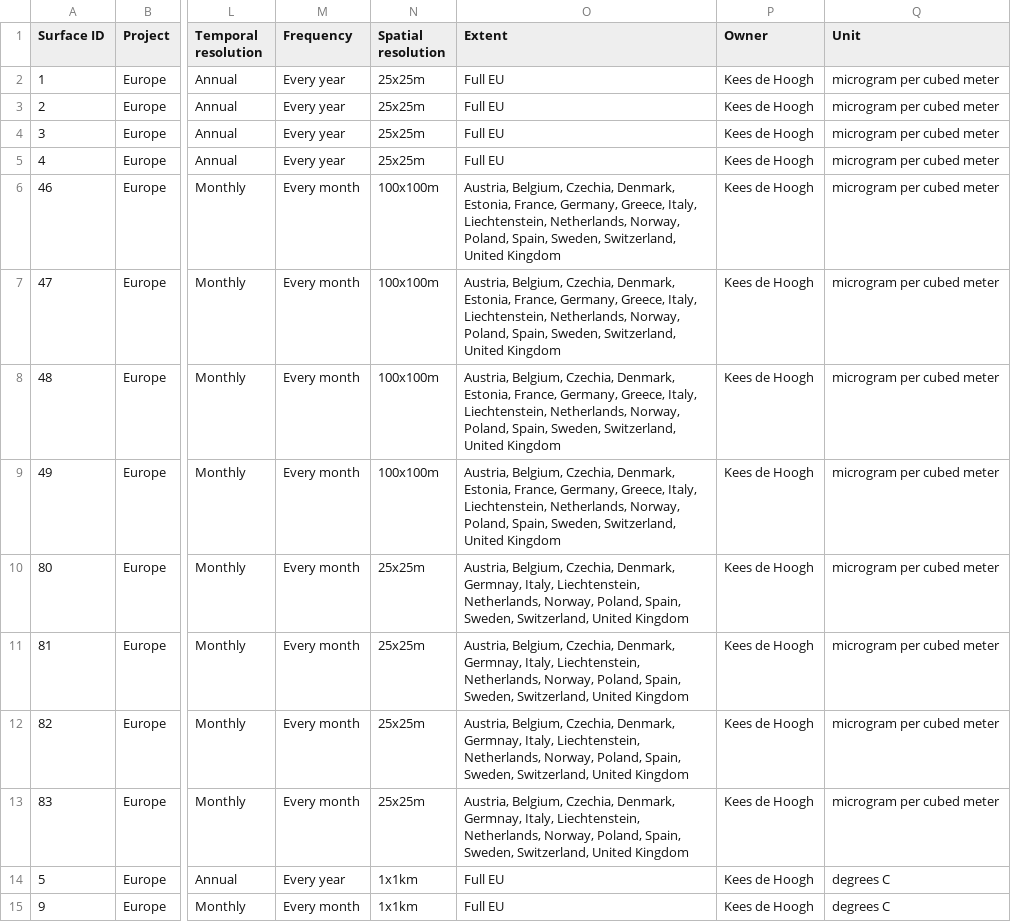
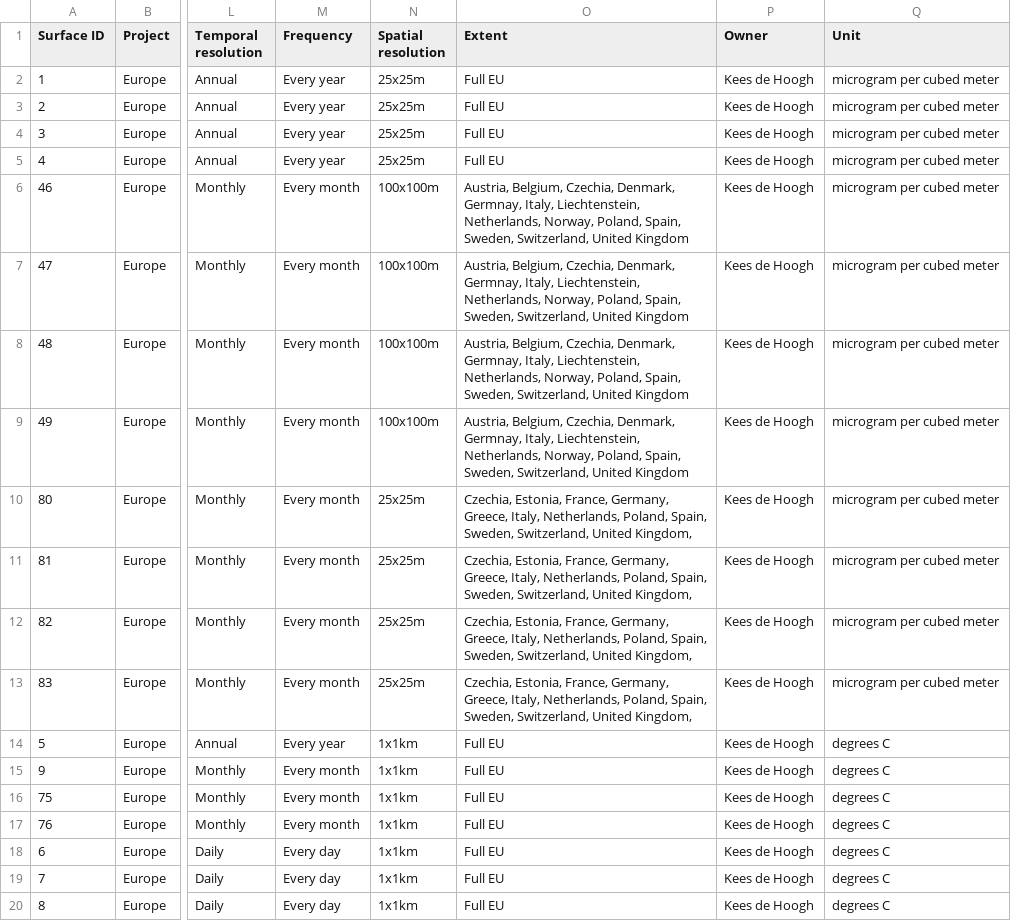
Before and after one commit to UtrechtUniversity/Exposome-Map-Documents, a CSV file: Exposome_maps_inventory/Exposome maps inventory.csv, drawn as a sheet; only a part is shown, gaps mark what is left out; the shorter side is filled out with more unchanged rows; the diff names each change by its address in the sheet, - before the commit and + after, or states it on an @@ line.

Commit message:
Update countries extent

```diff
--- a/Exposome_maps_inventory/Exposome maps inventory.csv
+++ b/Exposome_maps_inventory/Exposome maps inventory.csv
-O6:O9 (Extent): …Czechia, Denmark, Estonia, France, Germany, Greece, Italy, Liechtenstein,…
+O6:O9 (Extent): …Czechia, Denmark, Germnay, Italy, Liechtenstein,…
-O10:O13 (Extent): Austria, Belgium, Czechia, Denmark, Germnay, Italy, Liechtenstein, Netherlands, Norway, Poland, Spain, Sweden, Switzerland, United Kingdom
+O10:O13 (Extent): Czechia, Estonia, France, Germany, Greece, Italy, Netherlands, Poland, Spain, Sweden, Switzerland, United Kingdom,
```
